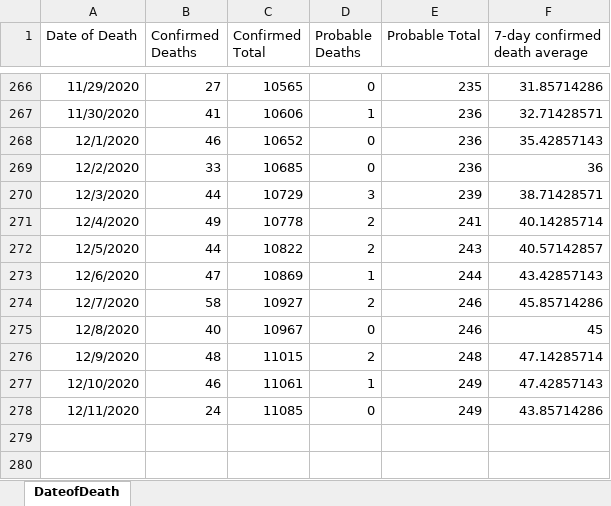
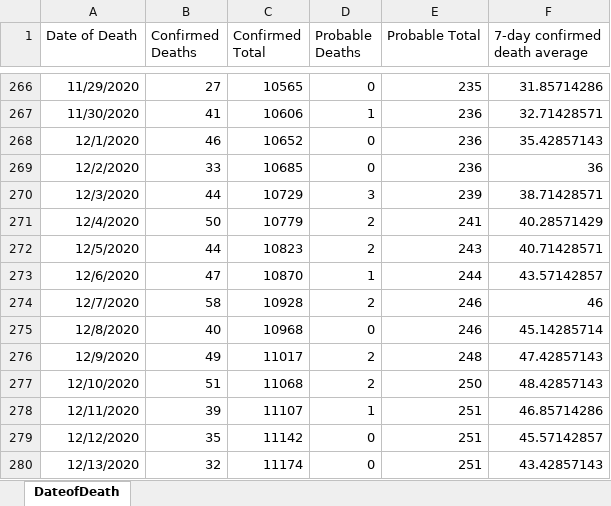
Before and after one commit to kerskine/kerskine.github.io, an Excel workbook: data/DateofDeath.xlsx, sheet DateofDeath, drawn as a sheet; only a part is shown, gaps mark what is left out; values as stored, in another font and other column widths than the file's, no borders; the diff names each change by its address in the sheet, - before the commit and + after, or states it on an @@ line.

```diff
--- a/data/DateofDeath.xlsx (sheet DateofDeath)
+++ b/data/DateofDeath.xlsx (sheet DateofDeath)
-B271 (Confirmed Deaths): 49
+B271 (Confirmed Deaths): 50
-C271 (Confirmed Total): 10778
+C271 (Confirmed Total): 10779
-F271 (7-day confirmed death average): 40.14285714
+F271 (7-day confirmed death average): 40.28571429
-C272 (Confirmed Total): 10822
+C272 (Confirmed Total): 10823
-F272 (7-day confirmed death average): 40.57142857
+F272 (7-day confirmed death average): 40.71428571
-C273 (Confirmed Total): 10869
+C273 (Confirmed Total): 10870
-F273 (7-day confirmed death average): 43.42857143
+F273 (7-day confirmed death average): 43.57142857
-C274 (Confirmed Total): 10927
+C274 (Confirmed Total): 10928
-F274 (7-day confirmed death average): 45.85714286
+F274 (7-day confirmed death average): 46
-C275 (Confirmed Total): 10967
+C275 (Confirmed Total): 10968
-F275 (7-day confirmed death average): 45
+F275 (7-day confirmed death average): 45.14285714
-B276 (Confirmed Deaths): 48
+B276 (Confirmed Deaths): 49
-C276 (Confirmed Total): 11015
+C276 (Confirmed Total): 11017
-F276 (7-day confirmed death average): 47.14285714
+F276 (7-day confirmed death average): 47.42857143
-B277 (Confirmed Deaths): 46
+B277 (Confirmed Deaths): 51
-C277 (Confirmed Total): 11061
+C277 (Confirmed Total): 11068
-D277 (Probable Deaths): 1
+D277 (Probable Deaths): 2
-E277 (Probable Total): 249
+E277 (Probable Total): 250
-F277 (7-day confirmed death average): 47.42857143
+F277 (7-day confirmed death average): 48.42857143
-B278 (Confirmed Deaths): 24
+B278 (Confirmed Deaths): 39
-C278 (Confirmed Total): 11085
+C278 (Confirmed Total): 11107
-D278 (Probable Deaths): 0
+D278 (Probable Deaths): 1
-E278 (Probable Total): 249
+E278 (Probable Total): 251
-F278 (7-day confirmed death average): 43.85714286
+F278 (7-day confirmed death average): 46.85714286
+row 279: 12/12/2020 | 35 | 11142 | 0 | 251 | 45.57142857
+row 280: 12/13/2020 | 32 | 11174 | 0 | 251 | 43.42857143
```
Also changed, not shown: data/CasesByDate.xlsx, data/HospCensusBedAvailable.xlsx, 14 other files.
